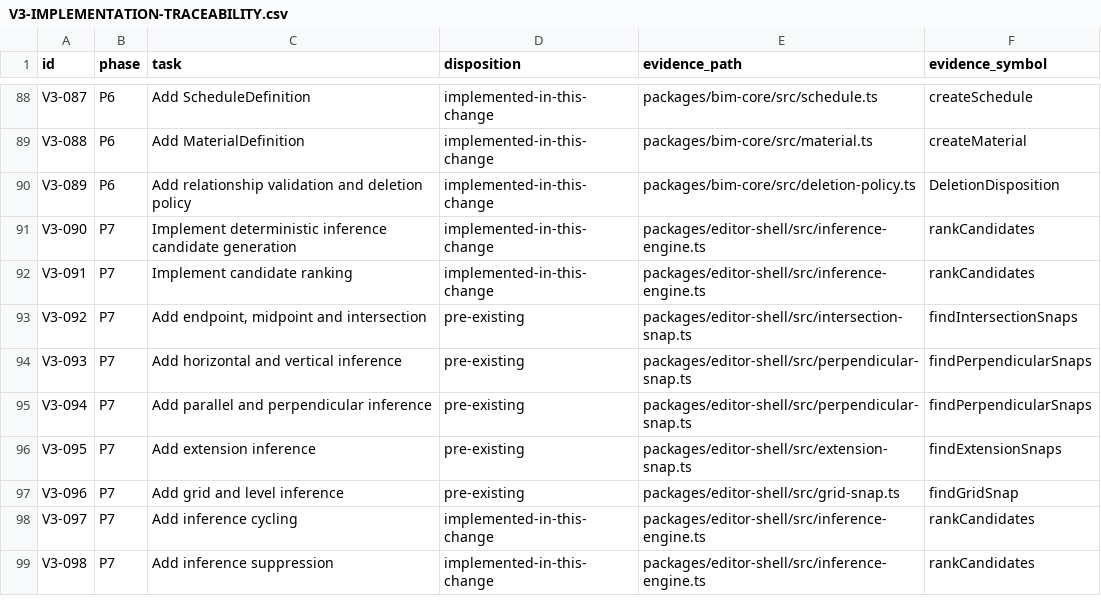
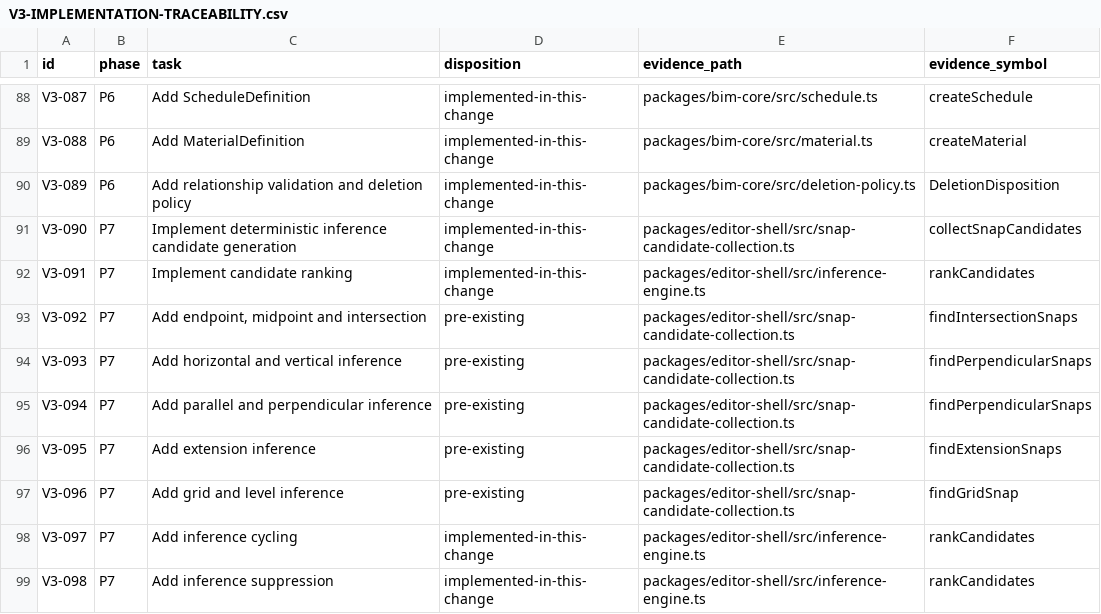
Before and after one commit to ruddvz/Arq, a CSV file: docs/product/V3-IMPLEMENTATION-TRACEABILITY.csv, drawn as a sheet; only a part is shown, gaps mark what is left out.

```diff
--- a/docs/product/V3-IMPLEMENTATION-TRACEABILITY.csv
+++ b/docs/product/V3-IMPLEMENTATION-TRACEABILITY.csv
@@ -90,9 +90,9 @@ V3-088,P6,Add MaterialDefinition,implemented-in-this-change,packages/bim-core/sr
 V3-089,P6,Add relationship validation and deletion policy,implemented-in-this-change,packages/bim-core/src/deletion-policy.ts,DeletionDisposition
-V3-090,P7,Implement deterministic inference candidate generation,implemented-in-this-change,packages/editor-shell/src/inference-engine.ts,rankCandidates
+V3-090,P7,Implement deterministic inference candidate generation,implemented-in-this-change,packages/editor-shell/src/snap-candidate-collection.ts,collectSnapCandidates
 V3-091,P7,Implement candidate ranking,implemented-in-this-change,packages/editor-shell/src/inference-engine.ts,rankCandidates
-V3-092,P7,"Add endpoint, midpoint and intersection",pre-existing,packages/editor-shell/src/intersection-snap.ts,findIntersectionSnaps
-V3-093,P7,Add horizontal and vertical inference,pre-existing,packages/editor-shell/src/perpendicular-snap.ts,findPerpendicularSnaps
-V3-094,P7,Add parallel and perpendicular inference,pre-existing,packages/editor-shell/src/perpendicular-snap.ts,findPerpendicularSnaps
-V3-095,P7,Add extension inference,pre-existing,packages/editor-shell/src/extension-snap.ts,findExtensionSnaps
-V3-096,P7,Add grid and level inference,pre-existing,packages/editor-shell/src/grid-snap.ts,findGridSnap
+V3-092,P7,"Add endpoint, midpoint and intersection",pre-existing,packages/editor-shell/src/snap-candidate-collection.ts,findIntersectionSnaps
+V3-093,P7,Add horizontal and vertical inference,pre-existing,packages/editor-shell/src/snap-candidate-collection.ts,findPerpendicularSnaps
+V3-094,P7,Add parallel and perpendicular inference,pre-existing,packages/editor-shell/src/snap-candidate-collection.ts,findPerpendicularSnaps
+V3-095,P7,Add extension inference,pre-existing,packages/editor-shell/src/snap-candidate-collection.ts,findExtensionSnaps
+V3-096,P7,Add grid and level inference,pre-existing,packages/editor-shell/src/snap-candidate-collection.ts,findGridSnap
 V3-097,P7,Add inference cycling,implemented-in-this-change,packages/editor-shell/src/inference-engine.ts,rankCandidates
```
Also changed, not shown: 5 other files.
